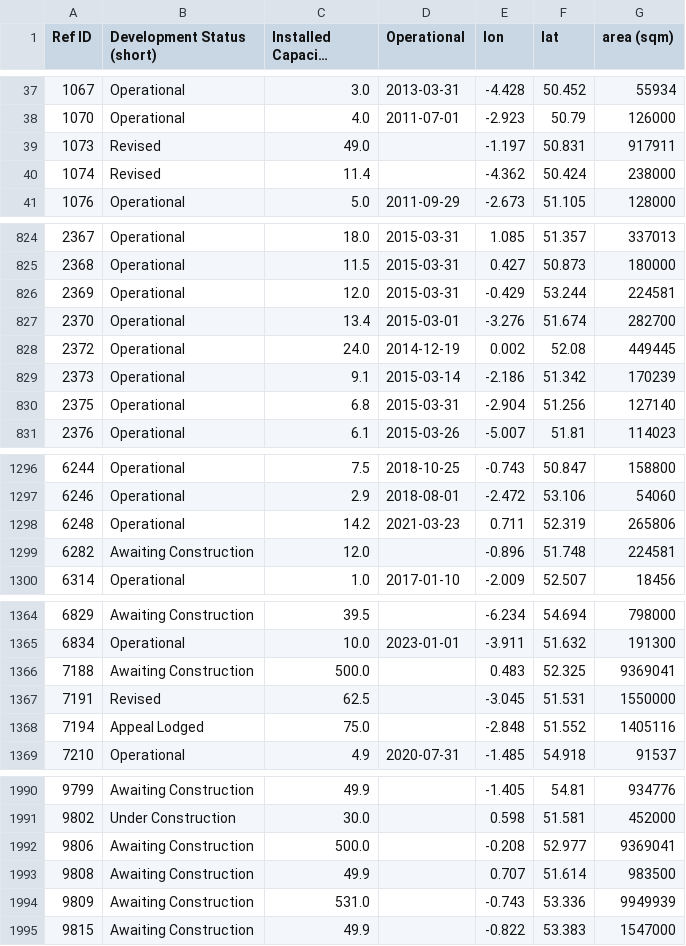
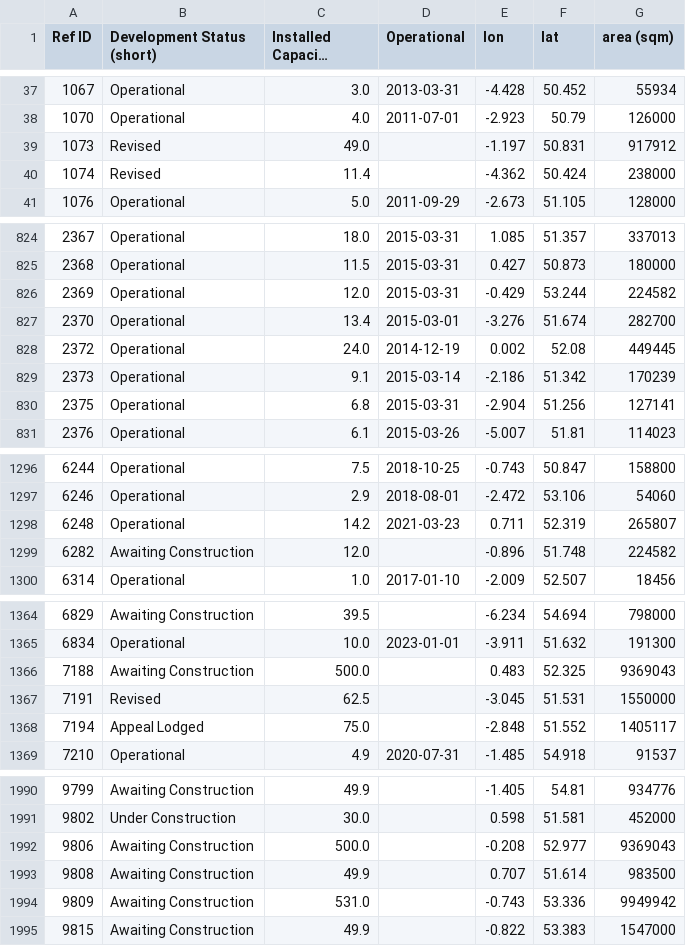
Before and after one commit to TheWorldSim/world-sim-data, a CSV file: data/power_plants/uk/data/solar_processed_REPD_publication_Q1_2026.csv, drawn as a sheet; only a part is shown, gaps mark what is left out; long unchanged cells end in …; the diff covers the shown part only; the diff names each change by its address in the sheet, - before the commit and + after, or states it on an @@ line.

Commit message:
Solar site area is converted to integer properly via rounding first

```diff
--- a/data/power_plants/uk/data/solar_processed_REPD_publication_Q1_2026.csv
+++ b/data/power_plants/uk/data/solar_processed_REPD_publication_Q1_2026.csv
-G39 (area (sqm)): 917911
+G39 (area (sqm)): 917912
-G826 (area (sqm)): 224581
+G826 (area (sqm)): 224582
-G830 (area (sqm)): 127140
+G830 (area (sqm)): 127141
-G1298 (area (sqm)): 265806
+G1298 (area (sqm)): 265807
-G1299 (area (sqm)): 224581
+G1299 (area (sqm)): 224582
-G1366 (area (sqm)): 9369041
+G1366 (area (sqm)): 9369043
-G1368 (area (sqm)): 1405116
+G1368 (area (sqm)): 1405117
-G1992 (area (sqm)): 9369041
+G1992 (area (sqm)): 9369043
-G1994 (area (sqm)): 9949939
+G1994 (area (sqm)): 9949942
```
Also changed, not shown: 53 edited cells elsewhere in this file, data/power_plants/uk/data/solar_yearly_processed_REPD_publication_Q1_2026.csv, 2 other files.
